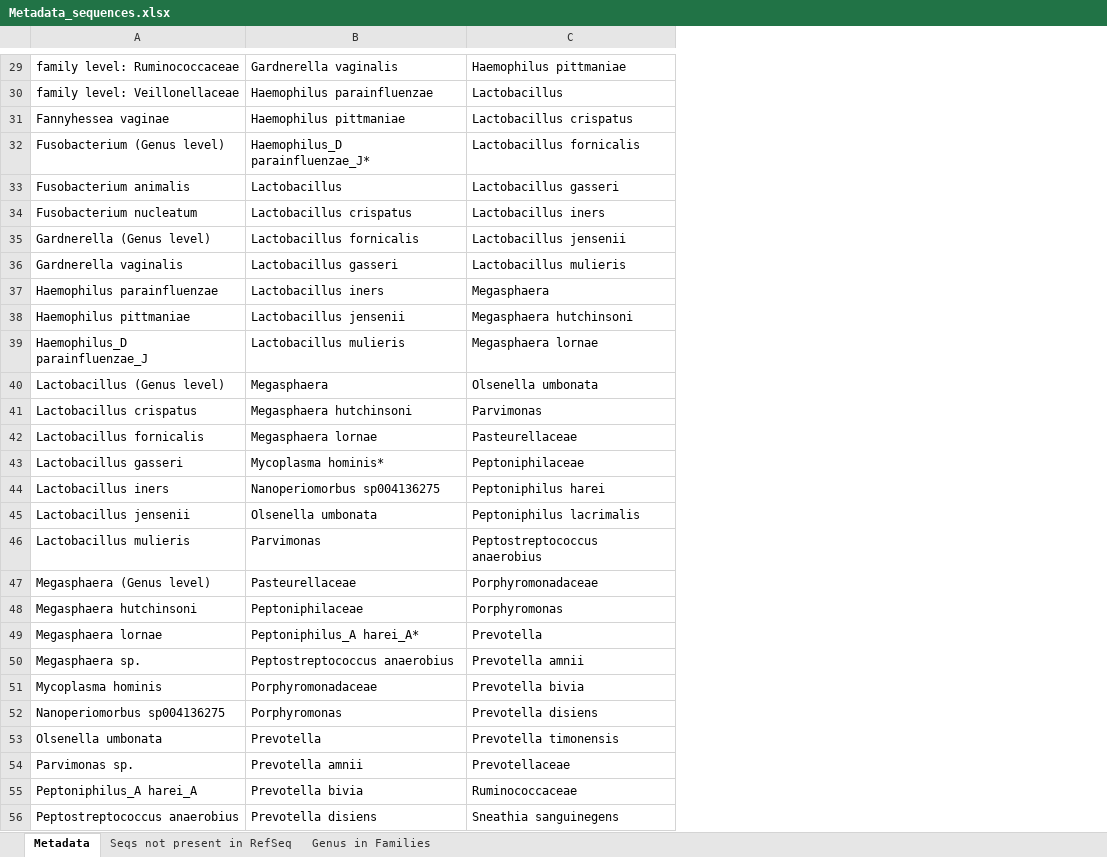
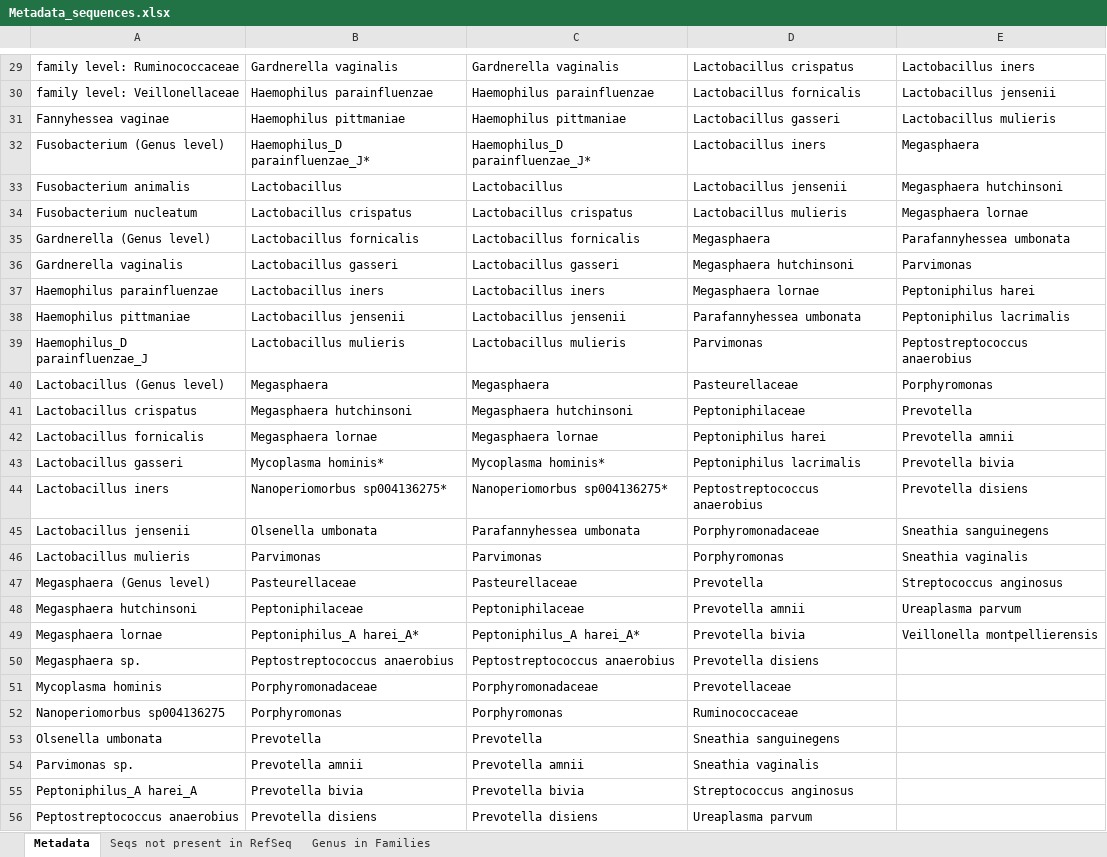
Before and after one commit to emblapersson/Applied-bioinformatics, an Excel workbook: Collect sequences/Data/Metadata_sequences.xlsx, sheet Metadata, drawn as a sheet; only a part is shown, gaps mark what is left out; values as stored, in another font and other column widths than the file's, no cell formats; addresses are those after the commit; the diff covers the shown part only; the diff names each change by its address in the sheet, - before the commit and + after, or states it on an @@ line.

```diff
--- a/Collect sequences/Data/Metadata_sequences.xlsx (sheet Metadata)
+++ b/Collect sequences/Data/Metadata_sequences.xlsx (sheet Metadata)
+column C, rows 29-56: Gardnerella vaginalis | Haemophilus parainfluenzae | Haemophilus pittmaniae | Haemophilus_D parainfluenzae_J* | Lactobacillus | Lactobacillus crispatus | Lactobacillus fornicalis | Lactobacillus gasseri | Lactobacillus iners | Lactobacillus jensenii | Lactobacillus mulieris | Megasphaera | Megasphaera hutchinsoni | Megasphaera lornae | Mycoplasma hominis* | Nanoperiomorbus sp004136275* | Parafannyhessea umbonata | Parvimonas | Pasteurellaceae | Peptoniphilaceae | Peptoniphilus_A harei_A* | Peptostreptococcus anaerobius | Porphyromonadaceae | Porphyromonas | Prevotella | Prevotella amnii | Prevotella bivia | Prevotella disiens
+column E, rows 29-49: Lactobacillus iners | Lactobacillus jensenii | Lactobacillus mulieris | Megasphaera | Megasphaera hutchinsoni | Megasphaera lornae | Parafannyhessea umbonata | Parvimonas | Peptoniphilus harei | Peptoniphilus lacrimalis | Peptostreptococcus anaerobius | Porphyromonas | Prevotella | Prevotella amnii | Prevotella bivia | Prevotella disiens | Sneathia sanguinegens | Sneathia vaginalis | Streptococcus anginosus | Ureaplasma parvum | Veillonella montpellierensis
-D29: Haemophilus pittmaniae
+D29: Lactobacillus crispatus
-D30: Lactobacillus
+D30: Lactobacillus fornicalis
-D31: Lactobacillus crispatus
+D31: Lactobacillus gasseri
-D32: Lactobacillus fornicalis
+D32: Lactobacillus iners
-D33: Lactobacillus gasseri
+D33: Lactobacillus jensenii
-D34: Lactobacillus iners
+D34: Lactobacillus mulieris
-D35: Lactobacillus jensenii
+D35: Megasphaera
-D36: Lactobacillus mulieris
+D36: Megasphaera hutchinsoni
-D37: Megasphaera
+D37: Megasphaera lornae
-D38: Megasphaera hutchinsoni
+D38: Parafannyhessea umbonata
-D39: Megasphaera lornae
+D39: Parvimonas
-D40: Olsenella umbonata
+D40: Pasteurellaceae
-D41: Parvimonas
+D41: Peptoniphilaceae
-D42: Pasteurellaceae
+D42: Peptoniphilus harei
-D43: Peptoniphilaceae
+D43: Peptoniphilus lacrimalis
-B44: Nanoperiomorbus sp004136275
+B44: Nanoperiomorbus sp004136275*
-D44: Peptoniphilus harei
+D44: Peptostreptococcus anaerobius
-D45: Peptoniphilus lacrimalis
+D45: Porphyromonadaceae
-D46: Peptostreptococcus anaerobius
+D46: Porphyromonas
-D47: Porphyromonadaceae
+D47: Prevotella
-D48: Porphyromonas
+D48: Prevotella amnii
-D49: Prevotella
+D49: Prevotella bivia
-D50: Prevotella amnii
+D50: Prevotella disiens
-D51: Prevotella bivia
+D51: Prevotellaceae
-D52: Prevotella disiens
+D52: Ruminococcaceae
-D53: Prevotella timonensis
+D53: Sneathia sanguinegens
-D54: Prevotellaceae
+D54: Sneathia vaginalis
-D55: Ruminococcaceae
+D55: Streptococcus anginosus
-D56: Sneathia sanguinegens
+D56: Ureaplasma parvum
```
Also changed, not shown: 26 edited cells elsewhere in this sheet, cell formats, 13 other files.
